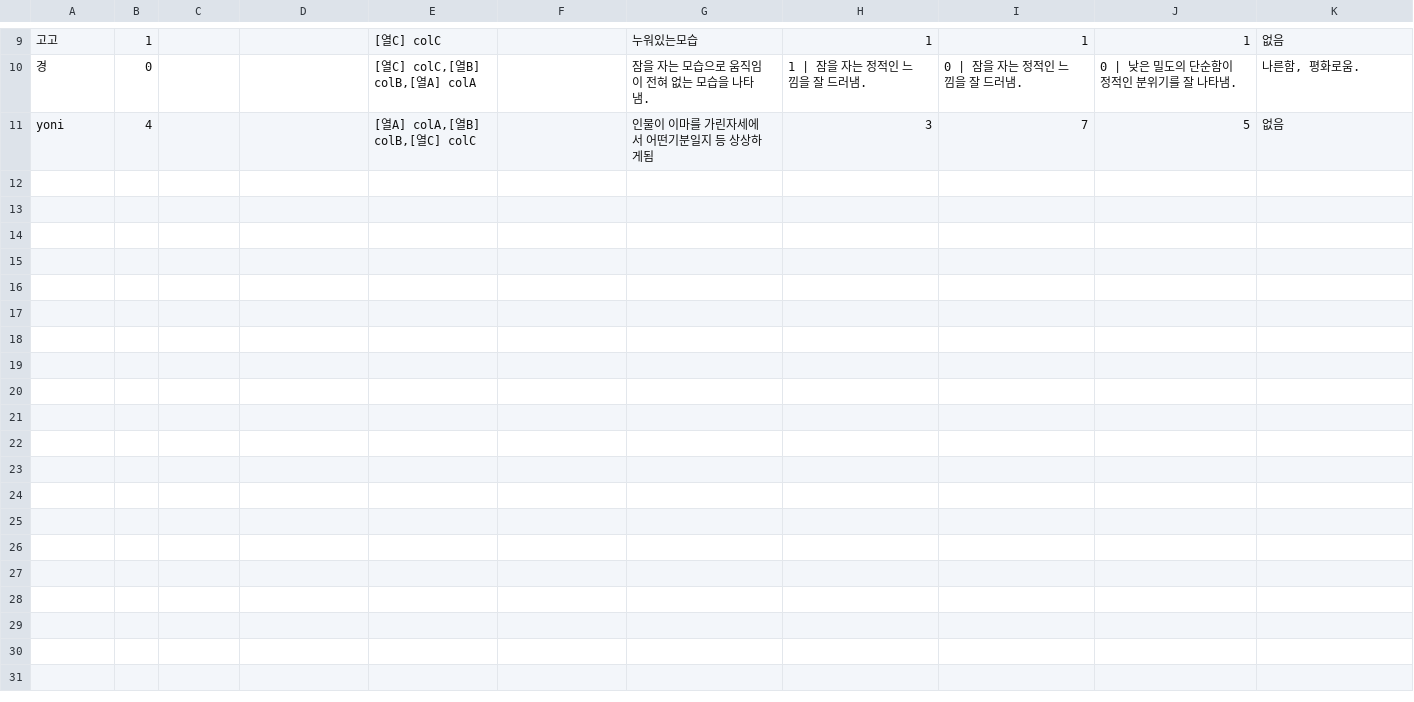
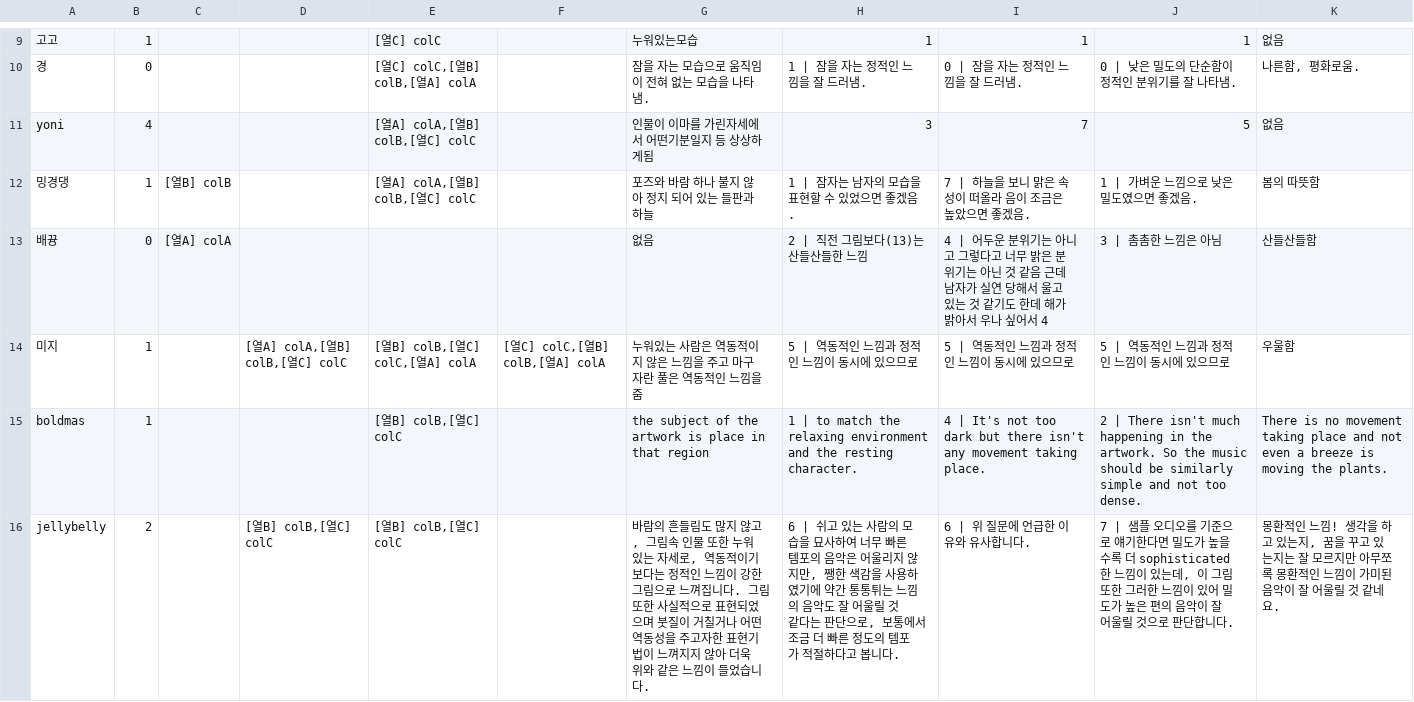
Before and after one commit to bolee222/art-sonification-analysis, a CSV file: dataset/artworks/A16-Table 1.csv, drawn as a sheet; only a part is shown, gaps mark what is left out; the diff names each change by its address in the sheet, - before the commit and + after, or states it on an @@ line.

```diff
--- a/dataset/artworks/A16-Table 1.csv
+++ b/dataset/artworks/A16-Table 1.csv
+row 12: 밍경댕 | 1 | [열B] colB |  | [열A] colA,[열B] colB,[열C] colC |  | 포즈와 바람 하나 불지 않아 정지 되어 있는 들판과 하늘 | 1 | 잠자는 남자의 모습을 표현할 수 있었으면 좋겠음. | 7 | 하늘을 보니 맑은 속성이 떠올라 음이 조금은 높았으면 좋겠음. | 1 | 가벼운 느낌으로 낮은 밀도였으면 좋겠음. | 봄의 따뜻함
+row 13: 배뀽 | 0 | [열A] colA |  |  |  | 없음 | 2 | 직전 그림보다(13)는 산들산들한 느낌 | 4 | 어두운 분위기는 아니고 그렇다고 너무 밝은 분위기는 아닌 것 같음 근데 남자가 실연 당해서 울고 있는 것 같기도 한데 해가 밝아서 우나 싶어서 4 | 3 | 촘촘한 느낌은 아님 | 산들산들함
+row 14: 미지 | 1 |  | [열A] colA,[열B] colB,[열C] colC | [열B] colB,[열C] colC,[열A] colA | [열C] colC,[열B] colB,[열A] colA | 누워있는 사람은 역동적이지 않은 느낌을 주고 마구 자란 풀은 역동적인 느낌을 줌 | 5 | 역동적인 느낌과 정적인 느낌이 동시에 있으므로 | 5 | 역동적인 느낌과 정적인 느낌이 동시에 있으므로 | 5 | 역동적인 느낌과 정적인 느낌이 동시에 있으므로 | 우울함
+row 15: boldmas | 1 |  |  | [열B] colB,[열C] colC |  | the subject of the artwork is place in that region | 1 | to match the relaxing environment and the resting character. | 4 | It's not too dark but there isn't any movement taking place. | 2 | There isn't much happening in the artwork. So the music should be similarly simple and not too dense. | There is no movement taking place and not even a breeze is moving the plants.
+row 16: jellybelly | 2 |  | [열B] colB,[열C] colC | [열B] colB,[열C] colC |  | 바람의 흔들림도 많지 않고, 그림속 인물 또한 누워있는 자세로, 역동적이기 보다는 정적인 느낌이 강한 그림으로 느껴집니다. 그림 또한 사실적으로 표현되었으며 붓질이 거칠거나 어떤 역동성을 주고자한 표현기법이 느껴지지 않아 더욱 위와 같은 느낌이 들었습니다. | 6 | 쉬고 있는 사람의 모습을 묘사하여 너무 빠른 템포의 음악은 어울리지 않지만, 쨍한 색감을 사용하였기에 약간 통통튀는 느낌의 음악도 잘 어울릴 것 같다는 판단으로, 보통에서 조금 더 빠른 정도의 템포가 적절하다고 봅니다. | 6 | 위 질문에 언급한 이유와 유사합니다. | 7 | 샘플 오디오를 기준으로 얘기한다면 밀도가 높을 수록 더 sophisticated 한 느낌이 있는데, 이 그림 또한 그러한 느낌이 있어 밀도가 높은 편의 음악이 잘 어울릴 것으로 판단합니다. | 몽환적인 느낌! 생각을 하고 있는지, 꿈을 꾸고 있는지는 잘 모르지만 아무쪼록 몽환적인 느낌이 가미된 음악이 잘 어울릴 것 같네요.
```
Also changed, not shown: dataset/artworks/A1-Table 1.csv, dataset/artworks/A11-Table 1.csv, 21 other files.
